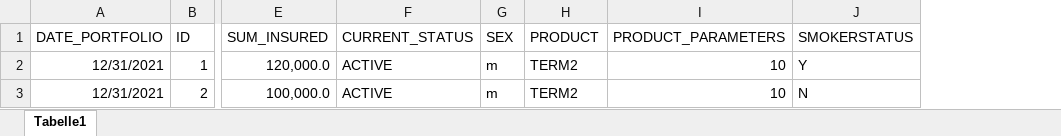
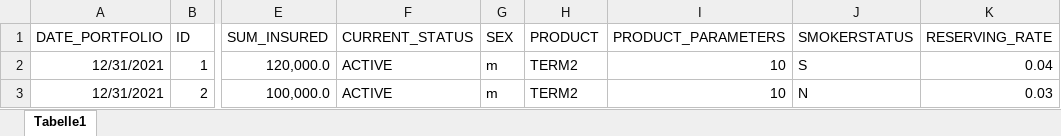
Before and after one commit to mseehafer/PyProtolinc, an Excel workbook: examples/03_mortality/portfolio/portfolio_small.xlsx, sheet Tabelle1, drawn as a sheet; only a part is shown, gaps mark what is left out; values as stored, in another font and other column widths than the file's, no borders; the diff names each change by its address in the sheet, - before the commit and + after, or states it on an @@ line.

Commit message:
SmokerStatus, policy level reserve interest

```diff
--- a/examples/03_mortality/portfolio/portfolio_small.xlsx (sheet Tabelle1)
+++ b/examples/03_mortality/portfolio/portfolio_small.xlsx (sheet Tabelle1)
+column K (RESERVING_RATE), rows 2-3: 0.04 | 0.03
-J2 (SMOKERSTATUS): Y
+J2 (SMOKERSTATUS): S
```
Also changed, not shown: examples/01_annuity_in_payment_simple/portfolio/portfolio_annuity_small.xlsx, examples/02_annuities_in_payment/portfolio/portfolio_annuity_small.xlsx, 19 other files.
